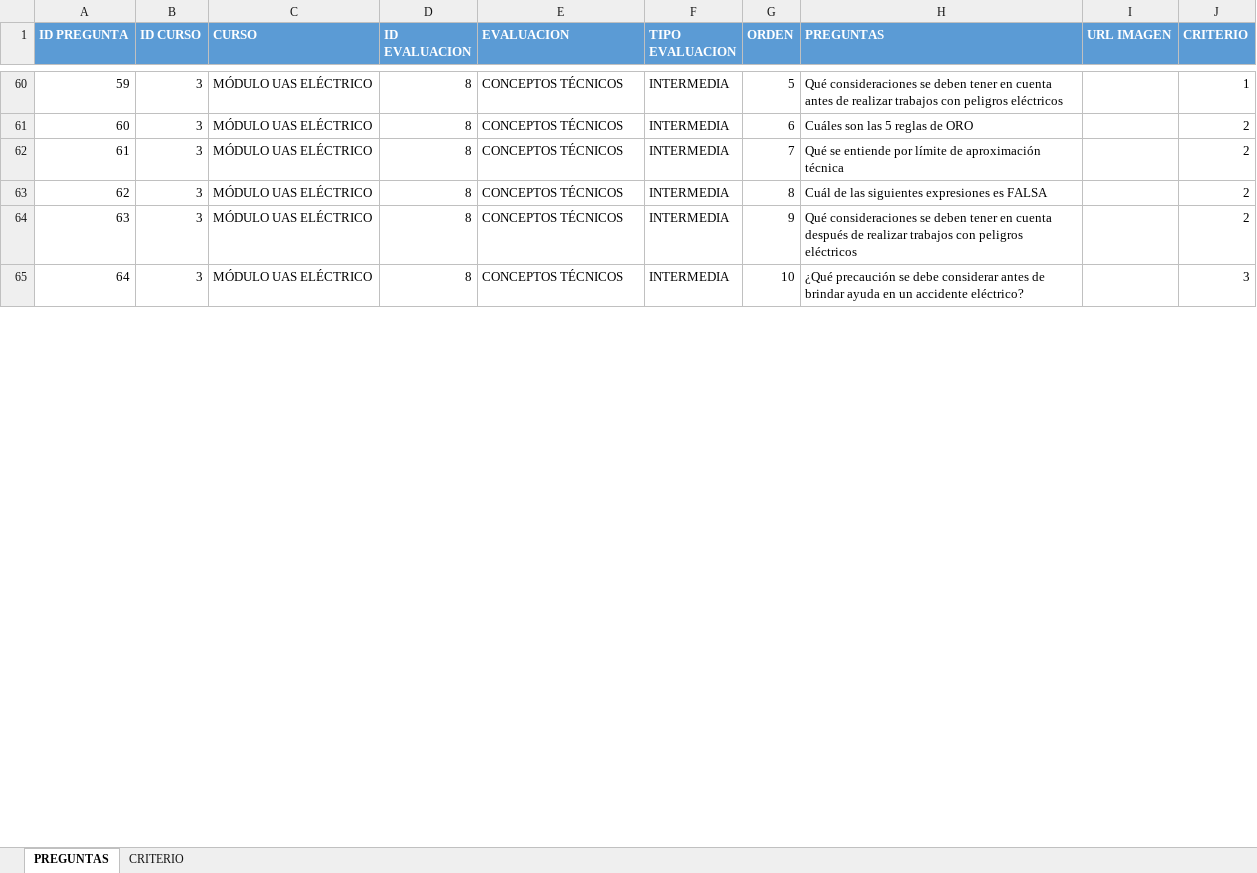
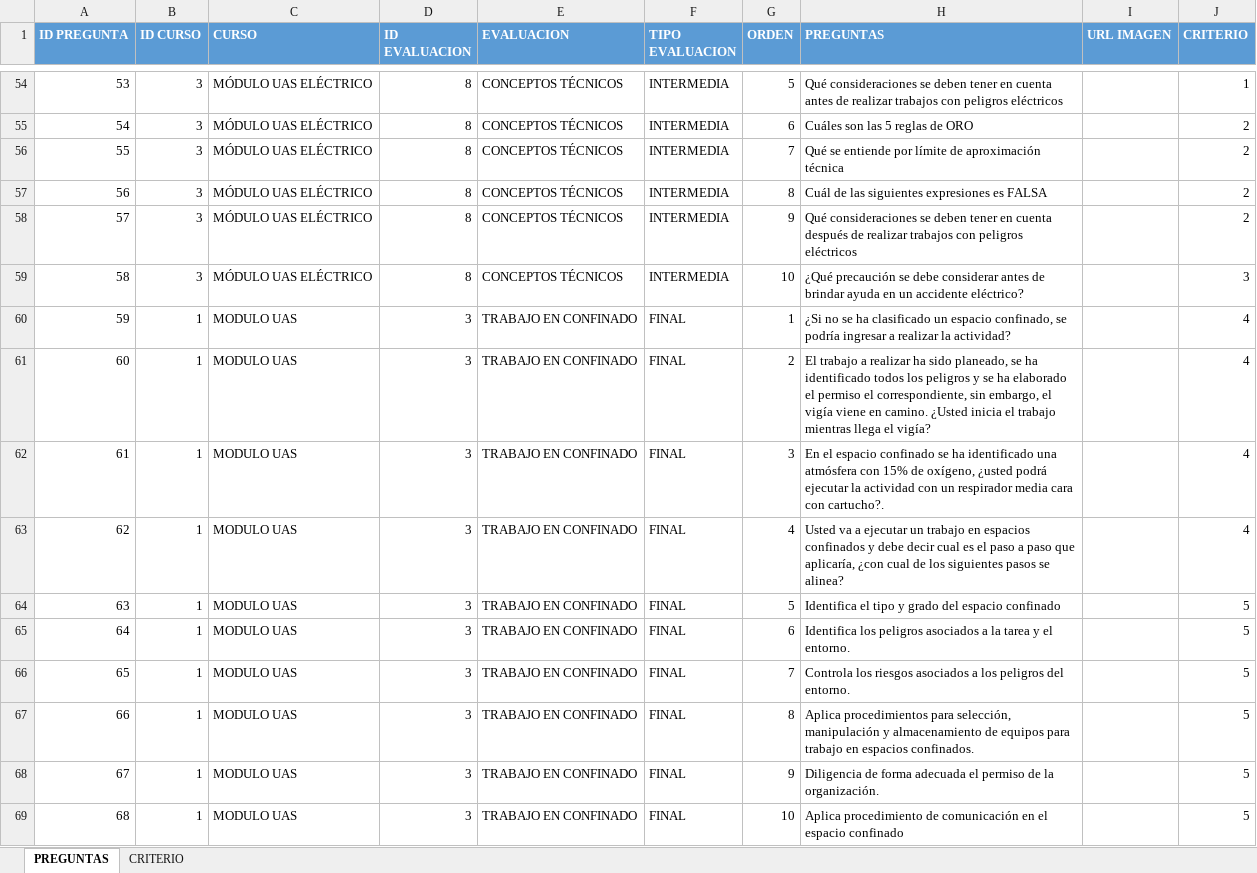
Before and after one commit to dilopezj/capacitaciones, an Excel workbook: archivos/preguntas.xlsx, sheet PREGUNTAS, drawn as a sheet; only a part is shown, gaps mark what is left out; values as stored, in another font and other column widths than the file's, no borders; the diff covers the shown part only; the diff names each change by its address in the sheet, - before the commit and + after, or states it on an @@ line.

```diff
--- a/archivos/preguntas.xlsx (sheet PREGUNTAS)
+++ b/archivos/preguntas.xlsx (sheet PREGUNTAS)
@@ column A (ID PREGUNTA) renumbered between rows 22 and 77 @@
+row 60: 59 | 1 | MODULO UAS | 3 | TRABAJO EN CONFINADO | FINAL | 1 | ¿Si no se ha clasificado un espacio confinado, se podría ingresar a realizar la actividad? |  | 4
+row 61: 60 | 1 | MODULO UAS | 3 | TRABAJO EN CONFINADO | FINAL | 2 | El trabajo a realizar ha sido planeado, se ha identificado todos los peligros y se ha elaborado el permiso el correspondiente, sin embargo, el vigía viene en camino. ¿Usted inicia el trabajo mientras llega el vigía? |  | 4
+row 62: 61 | 1 | MODULO UAS | 3 | TRABAJO EN CONFINADO | FINAL | 3 | En el espacio confinado se ha identificado una atmósfera con 15% de oxígeno, ¿usted podrá ejecutar la actividad con un respirador media cara con cartucho?. |  | 4
+row 63: 62 | 1 | MODULO UAS | 3 | TRABAJO EN CONFINADO | FINAL | 4 | Usted va a ejecutar un trabajo en espacios confinados y debe decir cual es el paso a paso que aplicaría, ¿con cual de los siguientes pasos se alinea? |  | 4
+row 64: 63 | 1 | MODULO UAS | 3 | TRABAJO EN CONFINADO | FINAL | 5 | Identifica el tipo y grado del espacio confinado |  | 5
+row 65: 64 | 1 | MODULO UAS | 3 | TRABAJO EN CONFINADO | FINAL | 6 | Identifica los peligros asociados a la tarea y el entorno. |  | 5
+row 66: 65 | 1 | MODULO UAS | 3 | TRABAJO EN CONFINADO | FINAL | 7 | Controla los riesgos asociados a los peligros del entorno. |  | 5
+row 67: 66 | 1 | MODULO UAS | 3 | TRABAJO EN CONFINADO | FINAL | 8 | Aplica procedimientos para selección, manipulación y almacenamiento de equipos para trabajo en espacios confinados. |  | 5
+row 68: 67 | 1 | MODULO UAS | 3 | TRABAJO EN CONFINADO | FINAL | 9 | Diligencia de forma adecuada el permiso de la organización. |  | 5
+row 69: 68 | 1 | MODULO UAS | 3 | TRABAJO EN CONFINADO | FINAL | 10 | Aplica procedimiento de comunicación en el espacio confinado |  | 5
```
Also changed, not shown: 26 added rows, 6 removed rows and 6 edited cells elsewhere in this sheet, archivos/estudiantes.xlsx, archivos/instructores.xlsx, 1 other file.
